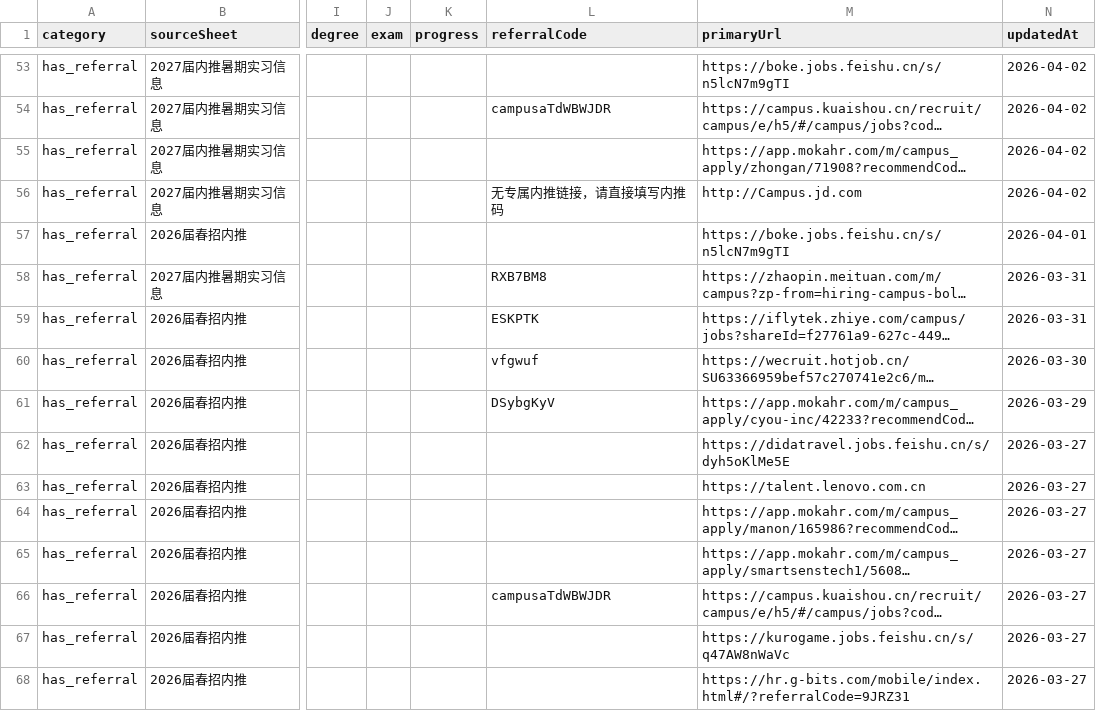
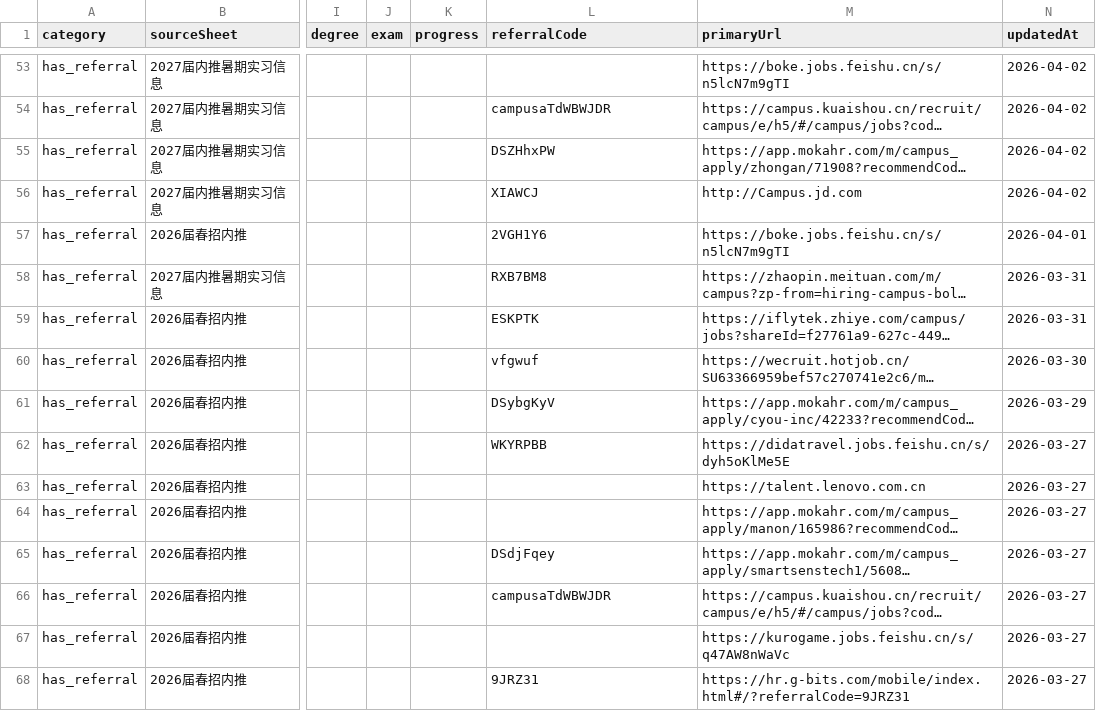
Before and after one commit to ChangMingChao/job-card-collection, a CSV file: jobs.csv, drawn as a sheet; only a part is shown, gaps mark what is left out; long unchanged cells end in …; the diff covers the shown part only; the diff names each change by its address in the sheet, - before the commit and + after, or states it on an @@ line.

```diff
--- a/jobs.csv
+++ b/jobs.csv
-L55 (referralCode): (empty)
+L55 (referralCode): DSZHhxPW
-L56 (referralCode): 无专属内推链接，请直接填写内推码
+L56 (referralCode): XIAWCJ
-L57 (referralCode): (empty)
+L57 (referralCode): 2VGH1Y6
-L62 (referralCode): (empty)
+L62 (referralCode): WKYRPBB
-L65 (referralCode): (empty)
+L65 (referralCode): DSdjFqey
-L68 (referralCode): (empty)
+L68 (referralCode): 9JRZ31
```
Also changed, not shown: 69 edited cells elsewhere in this file, 1 other file.
